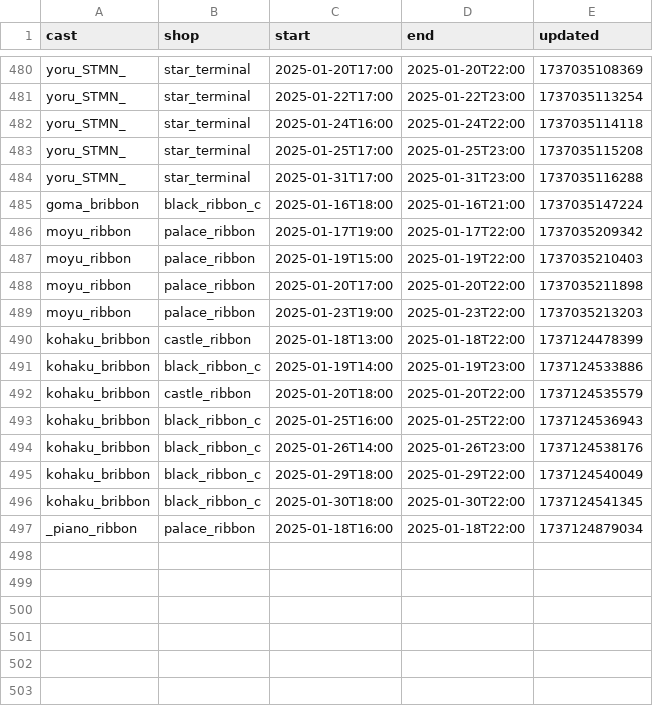
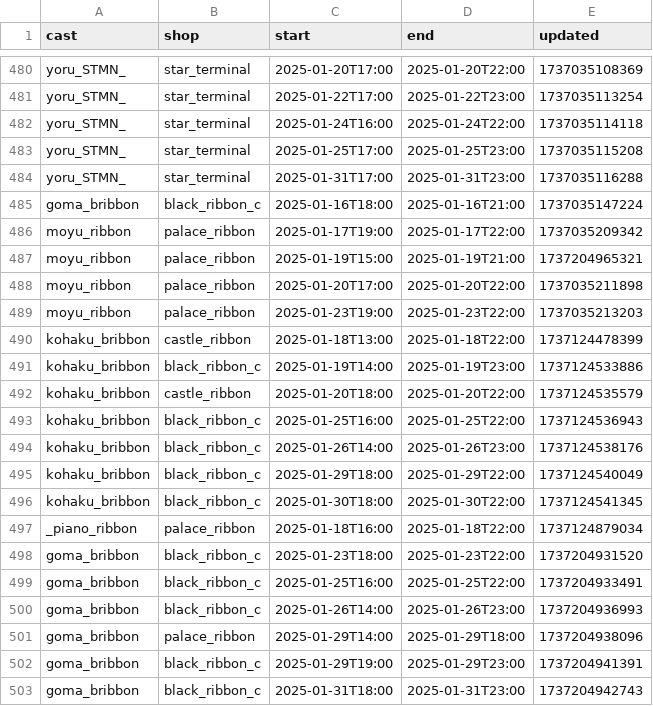
Before and after one commit to c890904/cafeSchedule, a CSV file: schedule.csv, drawn as a sheet; only a part is shown, gaps mark what is left out.

Commit message:
Updates

```diff
--- a/schedule.csv
+++ b/schedule.csv
@@ -486,3 +486,3 @@ goma_bribbon,black_ribbon_c,2025-01-16T18:00,2025-01-16T21:00,1737035147224
 moyu_ribbon,palace_ribbon,2025-01-17T19:00,2025-01-17T22:00,1737035209342
-moyu_ribbon,palace_ribbon,2025-01-19T15:00,2025-01-19T22:00,1737035210403
+moyu_ribbon,palace_ribbon,2025-01-19T15:00,2025-01-19T21:00,1737204965321
 moyu_ribbon,palace_ribbon,2025-01-20T17:00,2025-01-20T22:00,1737035211898
@@ -497 +497,7 @@ kohaku_bribbon,black_ribbon_c,2025-01-30T18:00,2025-01-30T22:00,1737124541345
 _piano_ribbon,palace_ribbon,2025-01-18T16:00,2025-01-18T22:00,1737124879034
+goma_bribbon,black_ribbon_c,2025-01-23T18:00,2025-01-23T22:00,1737204931520
+goma_bribbon,black_ribbon_c,2025-01-25T16:00,2025-01-25T22:00,1737204933491
+goma_bribbon,black_ribbon_c,2025-01-26T14:00,2025-01-26T23:00,1737204936993
+goma_bribbon,palace_ribbon,2025-01-29T14:00,2025-01-29T18:00,1737204938096
+goma_bribbon,black_ribbon_c,2025-01-29T19:00,2025-01-29T23:00,1737204941391
+goma_bribbon,black_ribbon_c,2025-01-31T18:00,2025-01-31T23:00,1737204942743
```
